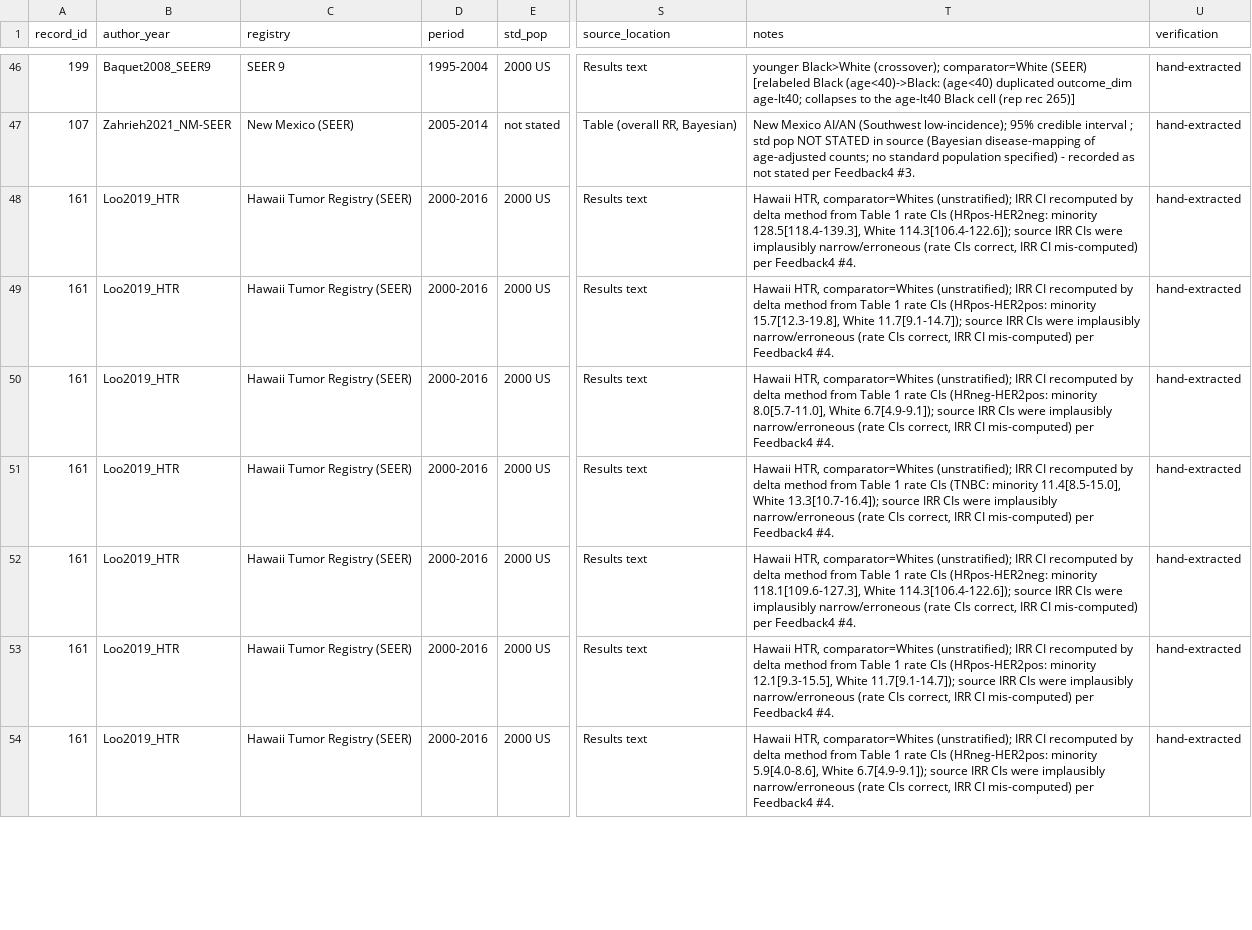
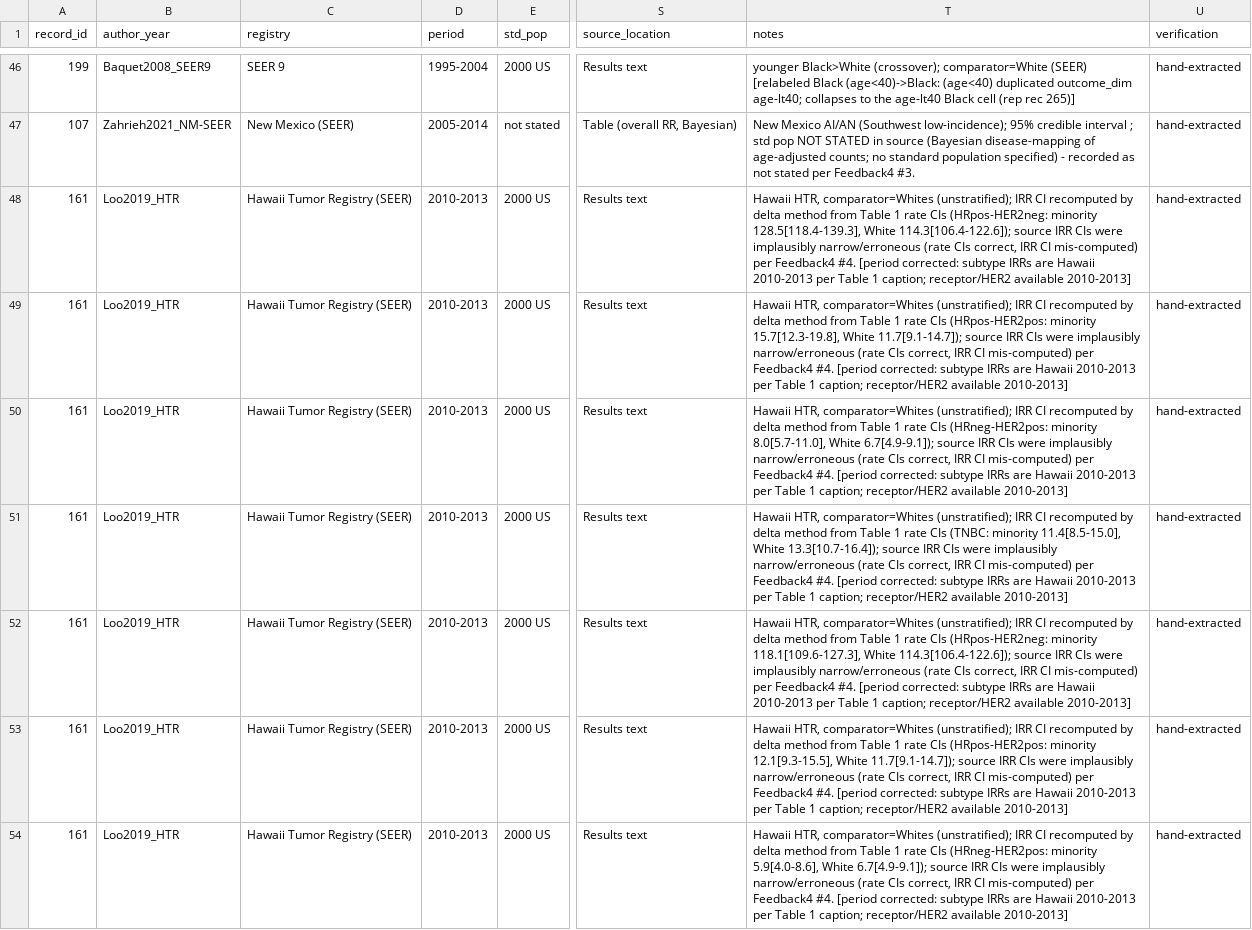
Before and after one commit to p16791918-lab/Meta, a CSV file: meta_agents/search_v2/breast_extraction.csv, drawn as a sheet; only a part is shown, gaps mark what is left out; the diff covers the shown part only; the diff names each change by its address in the sheet, - before the commit and + after, or states it on an @@ line.

```diff
--- a/meta_agents/search_v2/breast_extraction.csv
+++ b/meta_agents/search_v2/breast_extraction.csv
-D48:D54 (period): 2000-2016
+D48:D54 (period): 2010-2013
-T48 (notes): …Feedback4 #4.
+T48 (notes): …Feedback4 #4. [period corrected: subtype IRRs are Hawaii 2010-2013 per Table 1 caption; receptor/HER2 available 2010-2013]
-T49 (notes): …Feedback4 #4.
+T49 (notes): …Feedback4 #4. [period corrected: subtype IRRs are Hawaii 2010-2013 per Table 1 caption; receptor/HER2 available 2010-2013]
-T50 (notes): …Feedback4 #4.
+T50 (notes): …Feedback4 #4. [period corrected: subtype IRRs are Hawaii 2010-2013 per Table 1 caption; receptor/HER2 available 2010-2013]
-T51 (notes): …Feedback4 #4.
+T51 (notes): …Feedback4 #4. [period corrected: subtype IRRs are Hawaii 2010-2013 per Table 1 caption; receptor/HER2 available 2010-2013]
-T52 (notes): …Feedback4 #4.
+T52 (notes): …Feedback4 #4. [period corrected: subtype IRRs are Hawaii 2010-2013 per Table 1 caption; receptor/HER2 available 2010-2013]
-T53 (notes): …Feedback4 #4.
+T53 (notes): …Feedback4 #4. [period corrected: subtype IRRs are Hawaii 2010-2013 per Table 1 caption; receptor/HER2 available 2010-2013]
-T54 (notes): …Feedback4 #4.
+T54 (notes): …Feedback4 #4. [period corrected: subtype IRRs are Hawaii 2010-2013 per Table 1 caption; receptor/HER2 available 2010-2013]
```
Also changed, not shown: 26 edited cells elsewhere in this file, meta_agents/search_v2/TableSA_main_representatives.csv, meta_agents/search_v2/outputs/Table1_main.csv, 6 other files.
